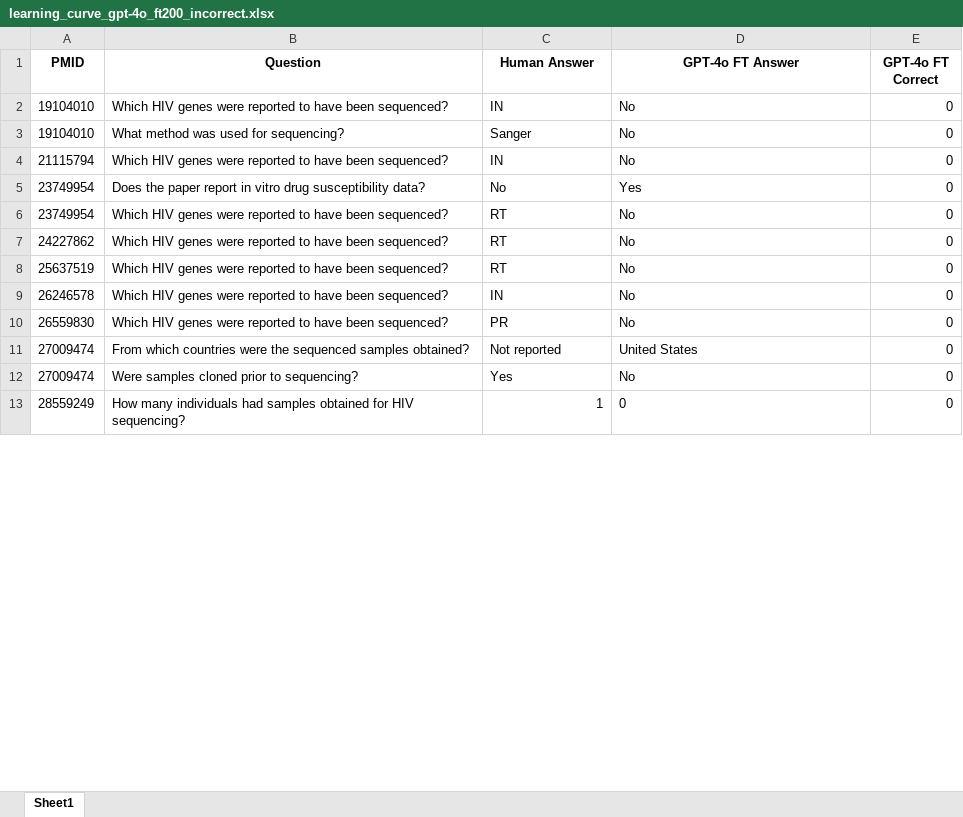
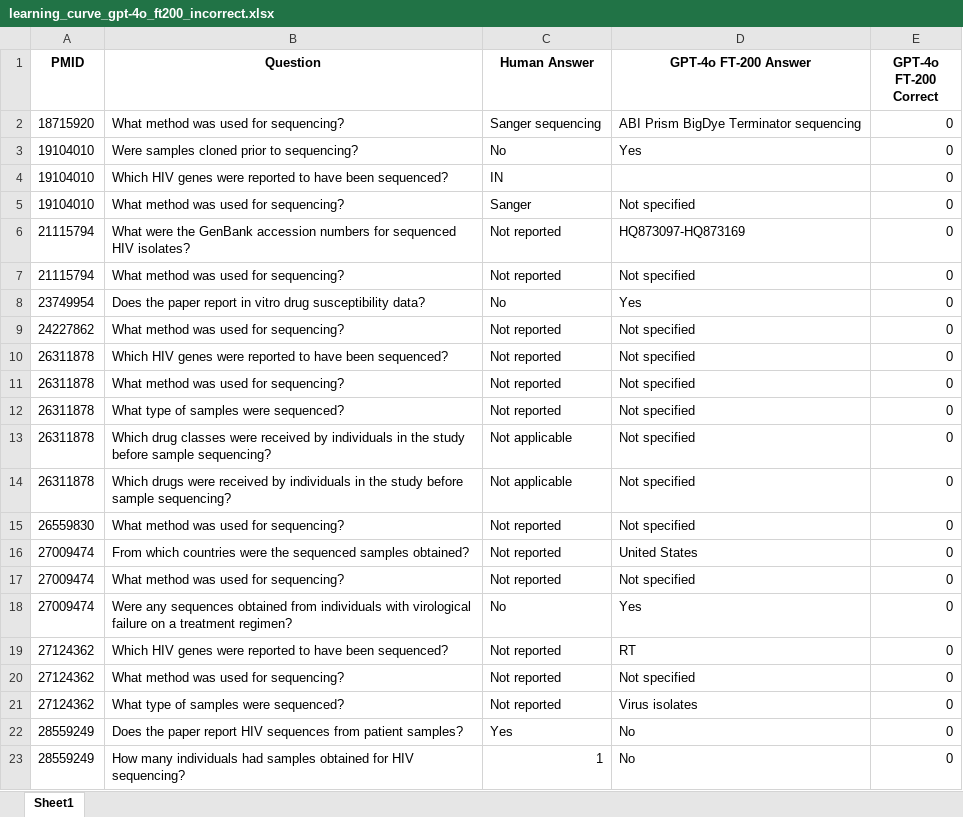
Before and after one commit to hivdb/chat_HIVDB_paper, an Excel workbook: eval/learning-curve/results/learning_curve_gpt-4o_ft200_incorrect.xlsx, sheet Sheet1, drawn as a sheet; only a part is shown; values as stored, in another font and other column widths than the file's, no borders; removed rows and columns are numbered as before the commit, all else as after; the diff covers the shown part only; the diff names each change by its address in the sheet, - before the commit and + after, or states it on an @@ line.

Commit message:
fixed FT-200 for learning curve analysis

```diff
--- a/eval/learning-curve/results/learning_curve_gpt-4o_ft200_incorrect.xlsx (sheet Sheet1)
+++ b/eval/learning-curve/results/learning_curve_gpt-4o_ft200_incorrect.xlsx (sheet Sheet1)
-D1: GPT-4o FT Answer
+D1: GPT-4o FT-200 Answer
-E1: GPT-4o FT Correct
+E1: GPT-4o FT-200 Correct
+row 2: 18715920 | What method was used for sequencing? | Sanger sequencing | ABI Prism BigDye Terminator sequencing | 0
+row 3: 19104010 | Were samples cloned prior to sequencing? | No | Yes | 0
-D4 (GPT-4o FT-200 Answer): No
+D4 (GPT-4o FT-200 Answer): (empty)
-D5 (GPT-4o FT-200 Answer): No
+D5 (GPT-4o FT-200 Answer): Not specified
-B6 (Question): Which HIV genes were reported to have been sequenced?
+B6 (Question): What were the GenBank accession numbers for sequenced HIV isolates?
-C6 (Human Answer): IN
+C6 (Human Answer): Not reported
-D6 (GPT-4o FT-200 Answer): No
+D6 (GPT-4o FT-200 Answer): HQ873097-HQ873169
+row 7: 21115794 | What method was used for sequencing? | Not reported | Not specified | 0
-row 6: 23749954 | Which HIV genes were reported to have been sequenced? | RT | No | 0
-B9 (Question): Which HIV genes were reported to have been sequenced?
+B9 (Question): What method was used for sequencing?
-C9 (Human Answer): RT
+C9 (Human Answer): Not reported
-D9 (GPT-4o FT-200 Answer): No
+D9 (GPT-4o FT-200 Answer): Not specified
-row 8: 25637519 | Which HIV genes were reported to have been sequenced? | RT | No | 0
-row 9: 26246578 | Which HIV genes were reported to have been sequenced? | IN | No | 0
+row 10: 26311878 | Which HIV genes were reported to have been sequenced? | Not reported | Not specified | 0
+row 11: 26311878 | What method was used for sequencing? | Not reported | Not specified | 0
+row 12: 26311878 | What type of samples were sequenced? | Not reported | Not specified | 0
+row 13: 26311878 | Which drug classes were received by individuals in the study before sample sequencing? | Not applicable | Not specified | 0
+row 14: 26311878 | Which drugs were received by individuals in the study before sample sequencing? | Not applicable | Not specified | 0
-B15 (Question): Which HIV genes were reported to have been sequenced?
+B15 (Question): What method was used for sequencing?
-C15 (Human Answer): PR
+C15 (Human Answer): Not reported
-D15 (GPT-4o FT-200 Answer): No
+D15 (GPT-4o FT-200 Answer): Not specified
-B17 (Question): Were samples cloned prior to sequencing?
+B17 (Question): What method was used for sequencing?
-C17 (Human Answer): Yes
+C17 (Human Answer): Not reported
-D17 (GPT-4o FT-200 Answer): No
+D17 (GPT-4o FT-200 Answer): Not specified
+row 18: 27009474 | Were any sequences obtained from individuals with virological failure on a treatment regimen? | No | Yes | 0
+row 19: 27124362 | Which HIV genes were reported to have been sequenced? | Not reported | RT | 0
+row 20: 27124362 | What method was used for sequencing? | Not reported | Not specified | 0
+row 21: 27124362 | What type of samples were sequenced? | Not reported | Virus isolates | 0
+row 22: 28559249 | Does the paper report HIV sequences from patient samples? | Yes | No | 0
-D23 (GPT-4o FT-200 Answer): 0
+D23 (GPT-4o FT-200 Answer): No
```
Also changed, not shown: 147 added rows, 61 removed rows and 225 edited cells elsewhere in this sheet, eval/learning-curve/results/learning_curve_llama3.1-70b_ft200_incorrect.xlsx, 11 other files.
